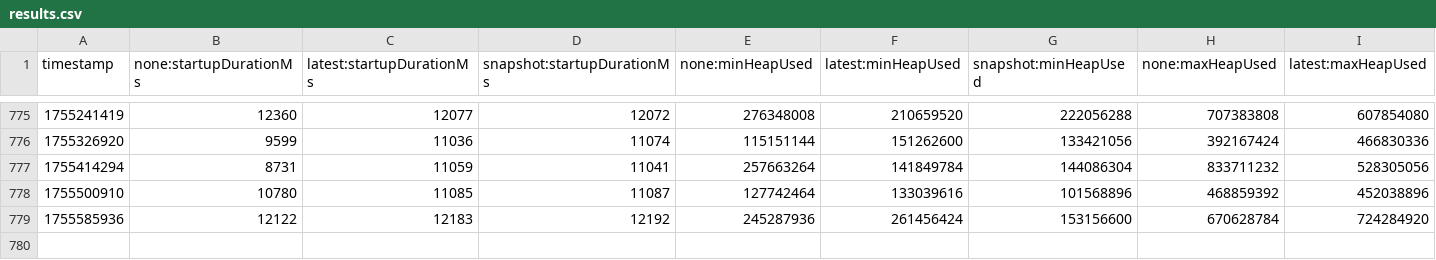
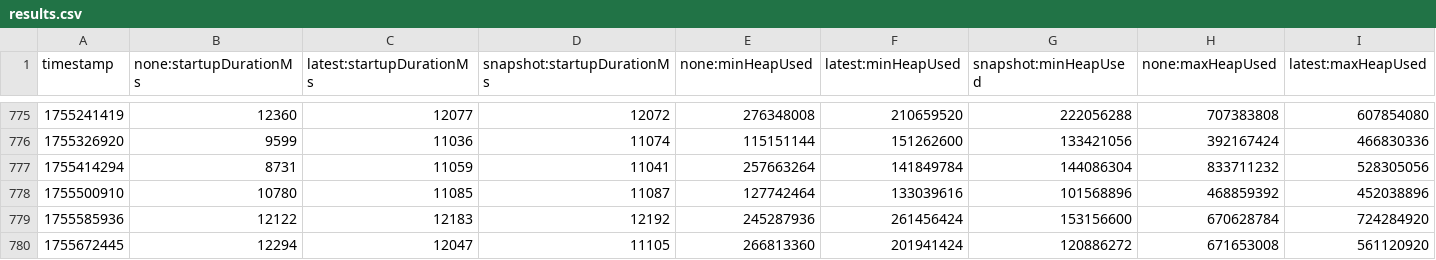
Before and after one commit to moorefu/opentelemetry-java-instrumentation, a CSV file: benchmark-overhead/results/release/results.csv, drawn as a sheet; only a part is shown, gaps mark what is left out; rows hold the shown columns only; the diff names each change by its address in the sheet, - before the commit and + after, or states it on an @@ line.

```diff
--- a/benchmark-overhead/results/release/results.csv
+++ b/benchmark-overhead/results/release/results.csv
+row 780: 1755672445 | 12294 | 12047 | 11105 | 266813360 | 201941424 | 120886272 | 671653008 | 561120920
```
Also changed, not shown: 1 other file.
